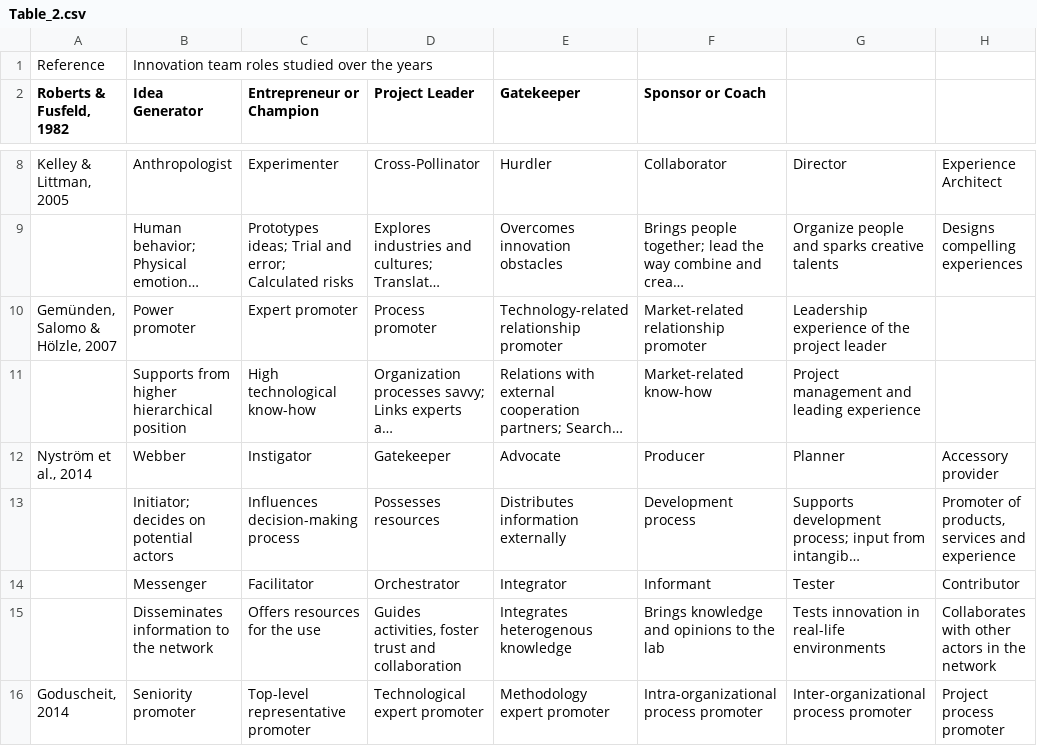
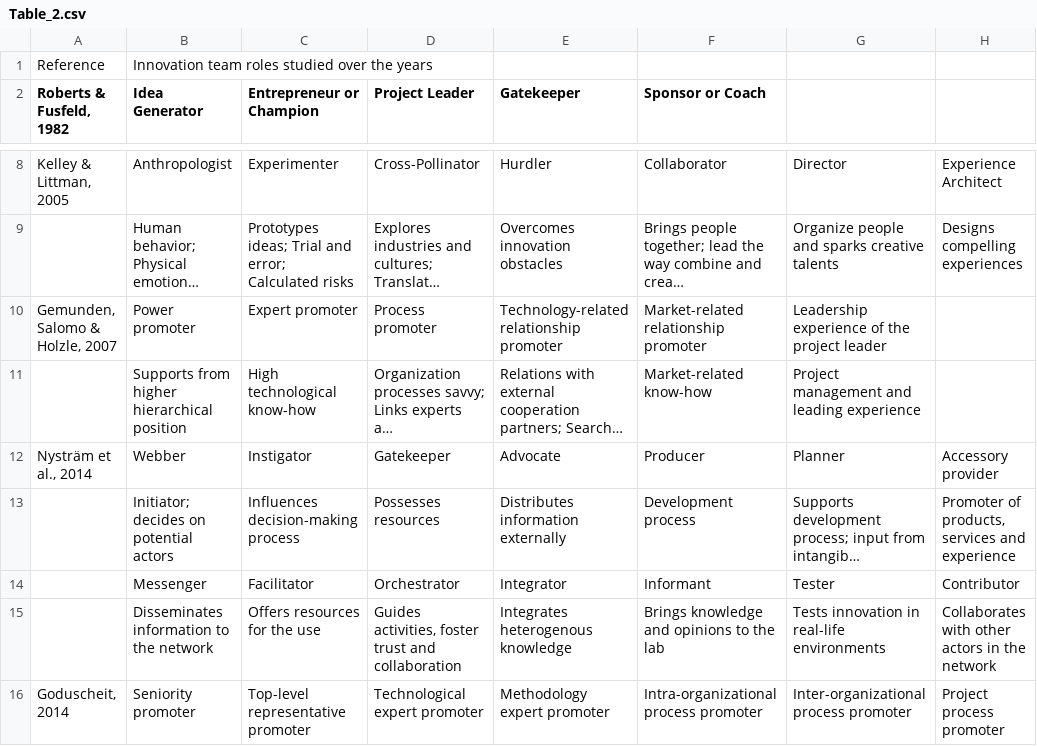
Before and after one commit to fabbiocrux/Climatelabs-paper, a CSV file: Tables/Table_2.csv, drawn as a sheet; only a part is shown, gaps mark what is left out; long unchanged cells end in …; the diff names each change by its address in the sheet, - before the commit and + after, or states it on an @@ line.

Commit message:
tables 1 et 2 ok

```diff
--- a/Tables/Table_2.csv
+++ b/Tables/Table_2.csv
-A10 (Roberts & Fusfeld, 1982): Gemünden, Salomo & Hölzle, 2007
+A10 (Roberts & Fusfeld, 1982): Gemunden, Salomo & Holzle, 2007
-A12 (Roberts & Fusfeld, 1982): Nyström et al., 2014
+A12 (Roberts & Fusfeld, 1982): Nysträm et al., 2014
```
Also changed, not shown: 6 other files.
